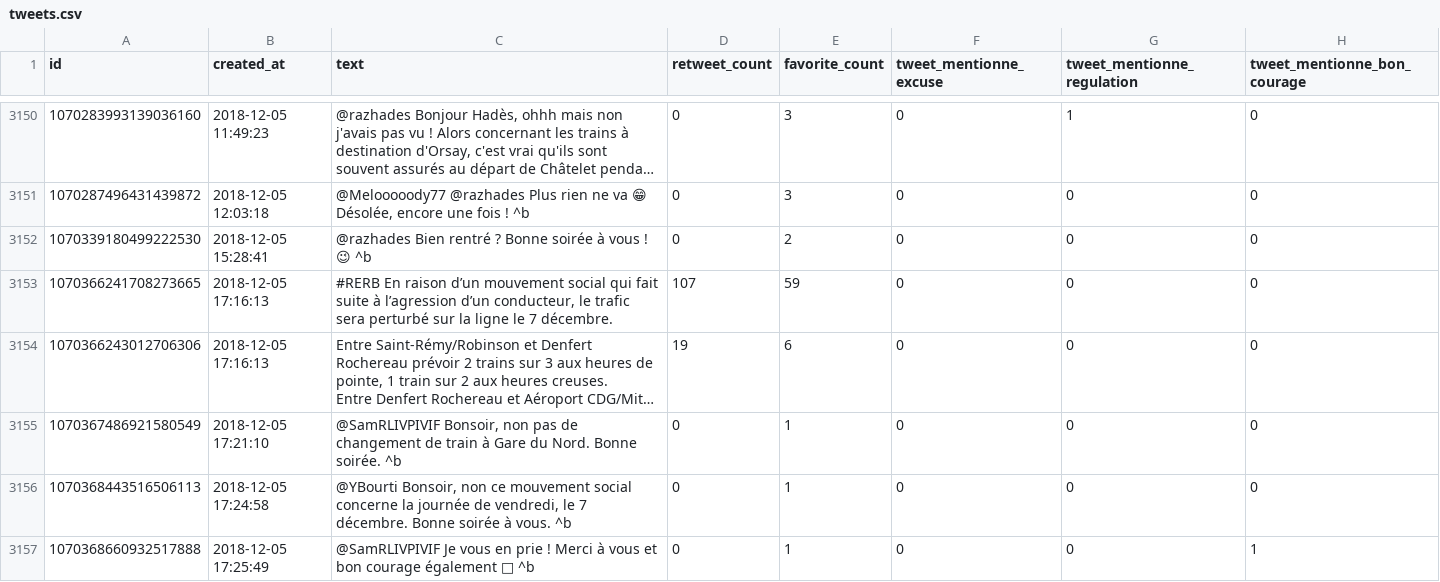
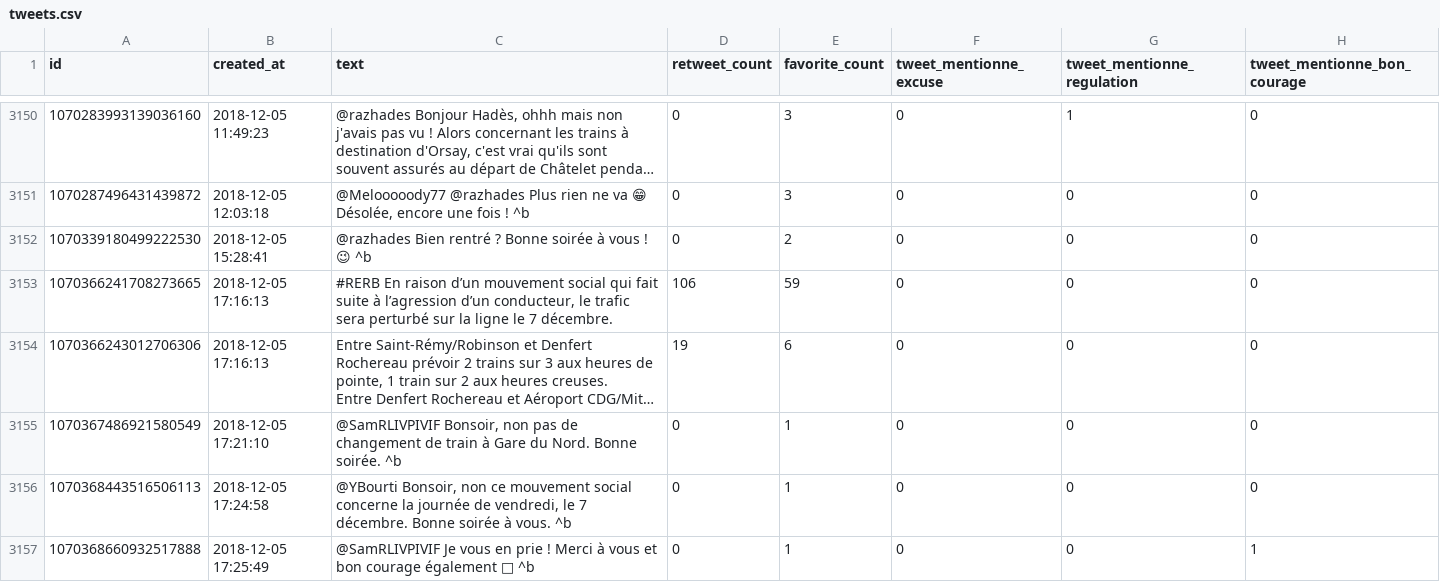
Before and after one commit to AntoineAugusti/tweets-rerb, a CSV file: tweets.csv, drawn as a sheet; only a part is shown, gaps mark what is left out; long unchanged cells end in …; the diff names each change by its address in the sheet, - before the commit and + after, or states it on an @@ line.

Commit message:
New tweets at 2019-01-03T15:00:37Z [skip ci]

```diff
--- a/tweets.csv
+++ b/tweets.csv
-D3153 (retweet_count): 107
+D3153 (retweet_count): 106
```
